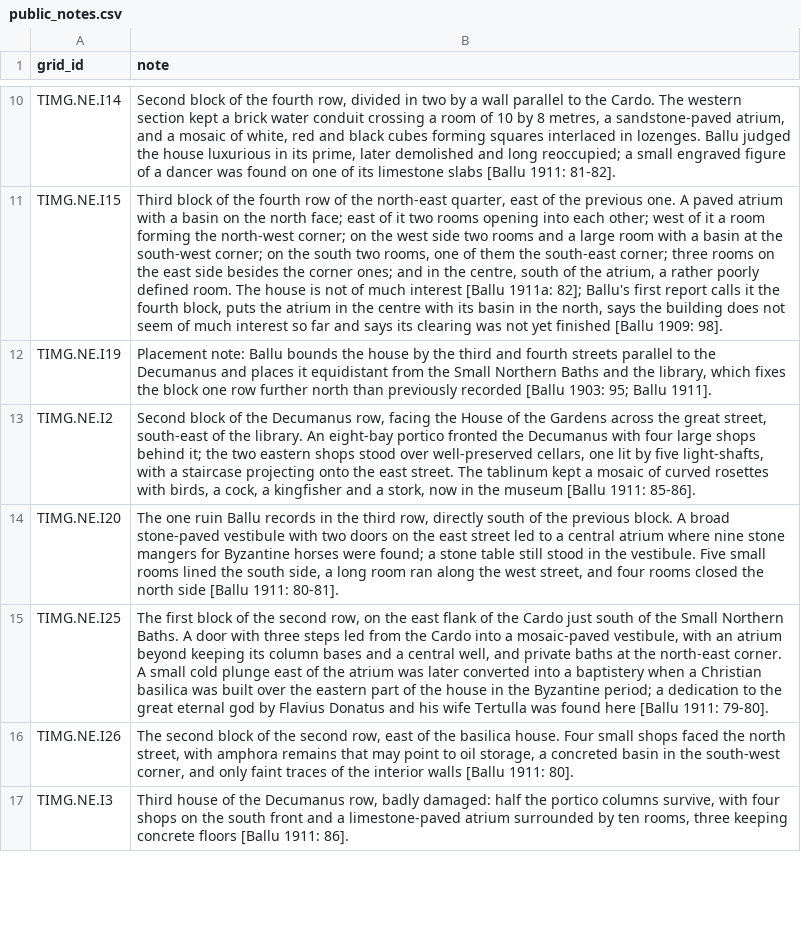
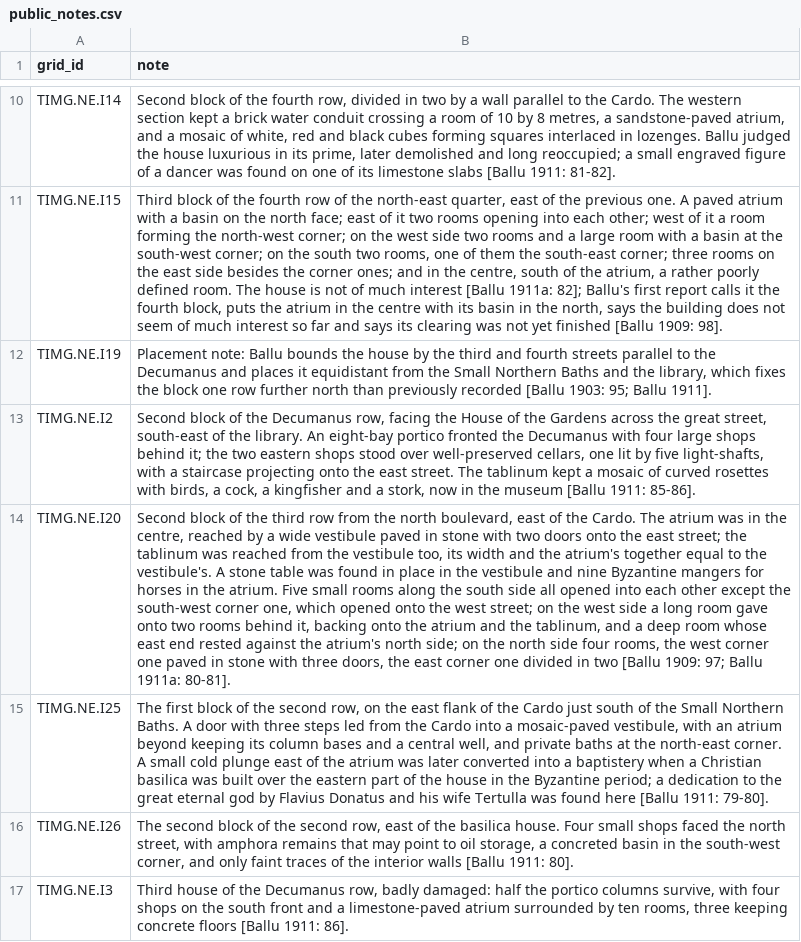
Before and after one commit to kimedher/timgadhouses, a CSV file: scripts/public_notes.csv, drawn as a sheet; only a part is shown, gaps mark what is left out; the diff names each change by its address in the sheet, - before the commit and + after, or states it on an @@ line.

```diff
--- a/scripts/public_notes.csv
+++ b/scripts/public_notes.csv
-B14 (note): The one ruin Ballu records in the third row, directly south of the previous block. A broad stone-paved vestibule with two doors on the east street led to a central atrium where nine stone mangers for Byzantine horses were found; a stone table still stood in the vestibule. Five small rooms lined the south side, a long room ran along the west street, and four rooms closed the north side [Ballu 1911: 80-81].
+B14 (note): Second block of the third row from the north boulevard, east of the Cardo. The atrium was in the centre, reached by a wide vestibule paved in stone with two doors onto the east street; the tablinum was reached from the vestibule too, its width and the atrium's together equal to the vestibule's. A stone table was found in place in the vestibule and nine Byzantine mangers for horses in the atrium. Five small rooms along the south side all opened into each other except the south-west corner one, which opened onto the west street; on the west side a long room gave onto two rooms behind it, backing onto the atrium and the tablinum, and a deep room whose east end rested against the atrium's north side; on the north side four rooms, the west corner one paved in stone with three doors, the east corner one divided in two [Ballu 1909: 97; Ballu 1911a: 80-81].
```
Also changed, not shown: scripts/analysis_status.csv, 16 other files.
